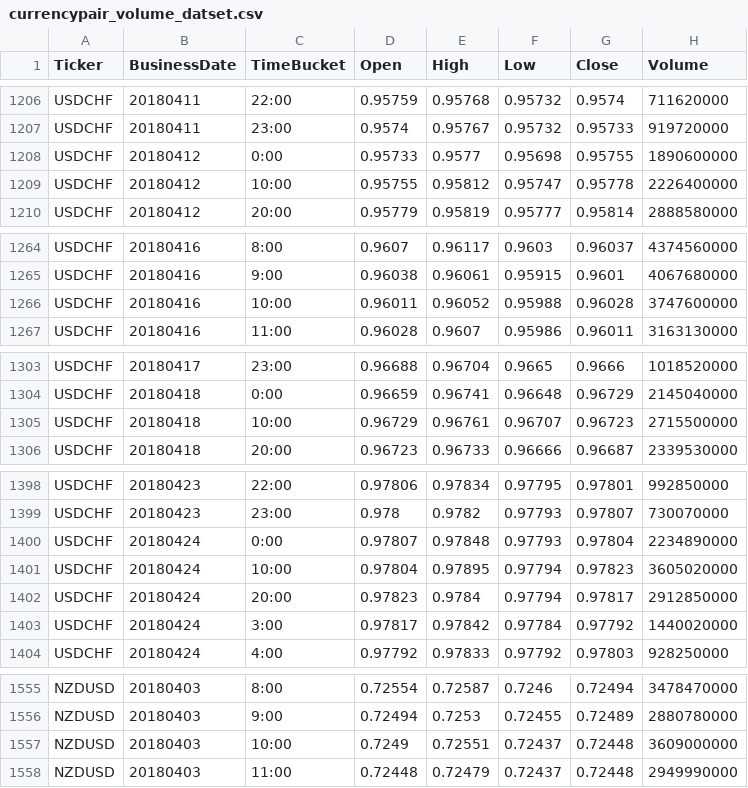
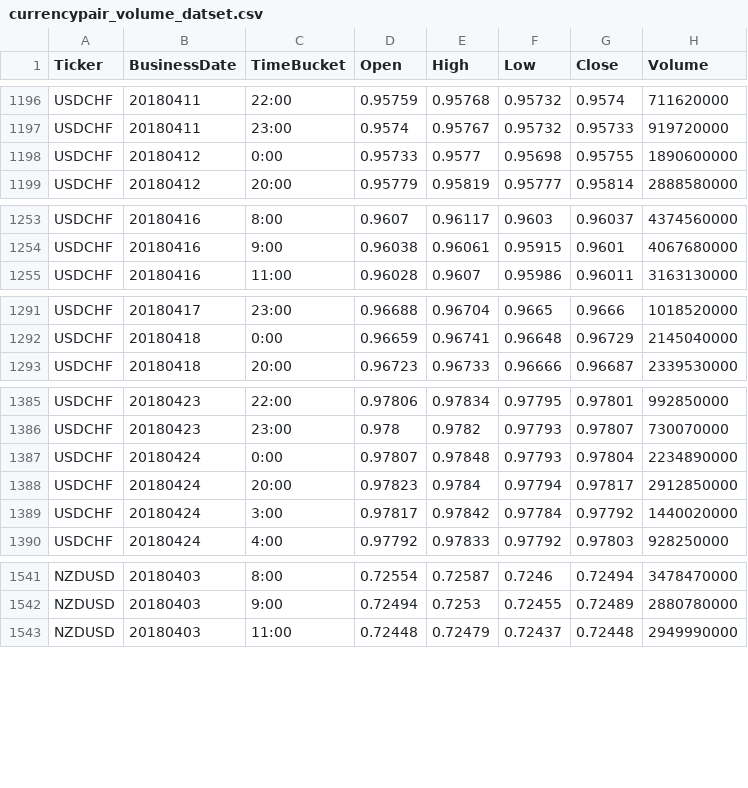
Before and after one commit to vadaliah/CS5260, a CSV file: currencypair_volume_datset.csv, drawn as a sheet; only a part is shown, gaps mark what is left out; the diff covers the shown part only.

```diff
--- a/currencypair_volume_datset.csv
+++ b/currencypair_volume_datset.csv
@@ -1208,3 +1198,2 @@ USDCHF,20180411,23:00,0.9574,0.95767,0.95732,0.95733,919720000
 USDCHF,20180412,0:00,0.95733,0.9577,0.95698,0.95755,1890600000
-USDCHF,20180412,10:00,0.95755,0.95812,0.95747,0.95778,2226400000
 USDCHF,20180412,20:00,0.95779,0.95819,0.95777,0.95814,2888580000
@@ -1265,3 +1254,2 @@ USDCHF,20180416,8:00,0.9607,0.96117,0.9603,0.96037,4374560000
 USDCHF,20180416,9:00,0.96038,0.96061,0.95915,0.9601,4067680000
-USDCHF,20180416,10:00,0.96011,0.96052,0.95988,0.96028,3747600000
 USDCHF,20180416,11:00,0.96028,0.9607,0.95986,0.96011,3163130000
@@ -1304,3 +1292,2 @@ USDCHF,20180417,23:00,0.96688,0.96704,0.9665,0.9666,1018520000
 USDCHF,20180418,0:00,0.96659,0.96741,0.96648,0.96729,2145040000
-USDCHF,20180418,10:00,0.96729,0.96761,0.96707,0.96723,2715500000
 USDCHF,20180418,20:00,0.96723,0.96733,0.96666,0.96687,2339530000
@@ -1400,3 +1387,2 @@ USDCHF,20180423,23:00,0.978,0.9782,0.97793,0.97807,730070000
 USDCHF,20180424,0:00,0.97807,0.97848,0.97793,0.97804,2234890000
-USDCHF,20180424,10:00,0.97804,0.97895,0.97794,0.97823,3605020000
 USDCHF,20180424,20:00,0.97823,0.9784,0.97794,0.97817,2912850000
@@ -1556,3 +1542,2 @@ NZDUSD,20180403,8:00,0.72554,0.72587,0.7246,0.72494,3478470000
 NZDUSD,20180403,9:00,0.72494,0.7253,0.72455,0.72489,2880780000
-NZDUSD,20180403,10:00,0.7249,0.72551,0.72437,0.72448,3609000000
 NZDUSD,20180403,11:00,0.72448,0.72479,0.72437,0.72448,2949990000
```
Also changed, not shown: 18 removed rows elsewhere in this file.
